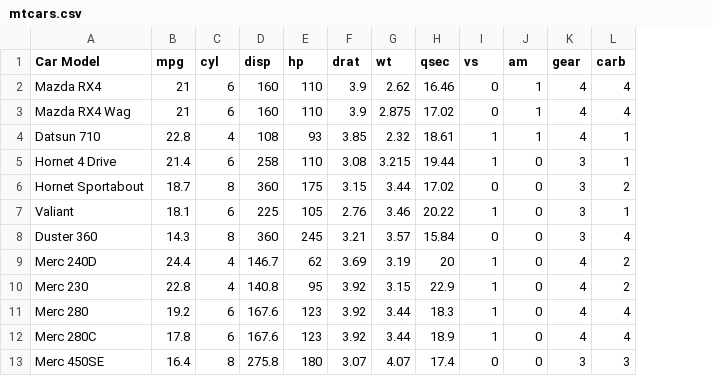
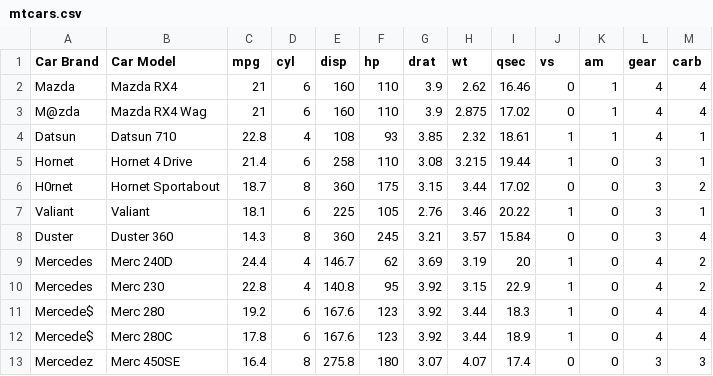
Before and after one commit to PacktPublishing/Data-Cleaning-with-Power-BI, a CSV file: mtcars.csv, drawn as a sheet; only a part is shown; the diff names each change by its address in the sheet, - before the commit and + after, or states it on an @@ line.

Commit message:
Update mtcars.csv

```diff
--- a/mtcars.csv
+++ b/mtcars.csv
+column A (Car Brand), rows 2-13: Mazda | M@zda | Datsun | Hornet | H0rnet | Valiant | Duster | Mercedes | Mercedes | Mercede$ | Mercede$ | Mercedez
```
